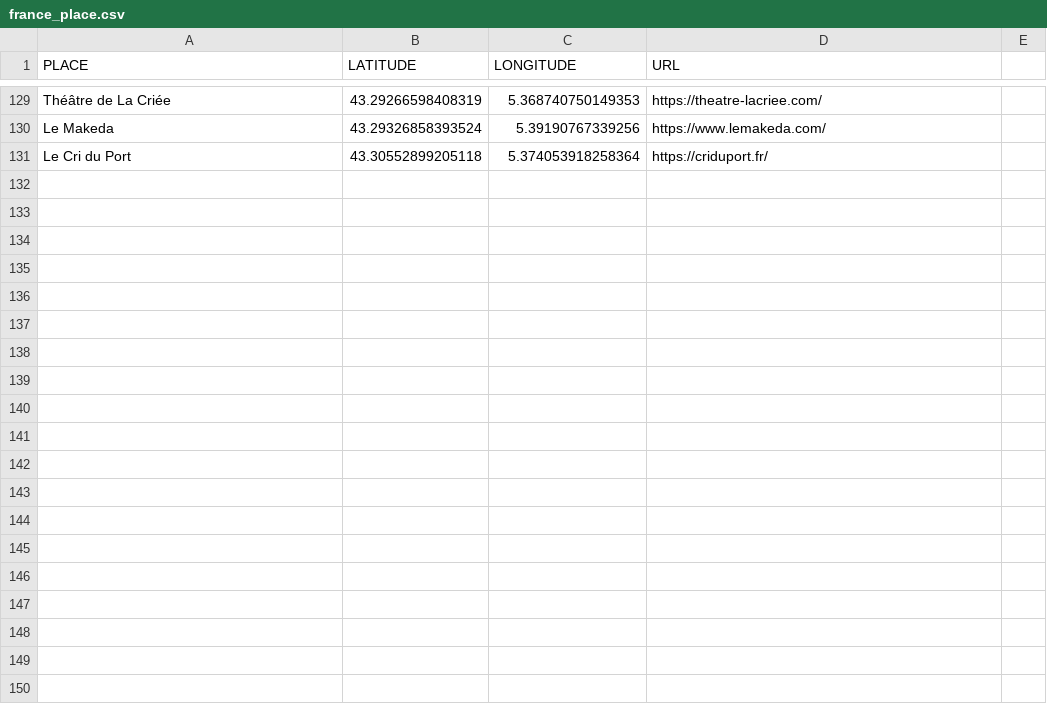
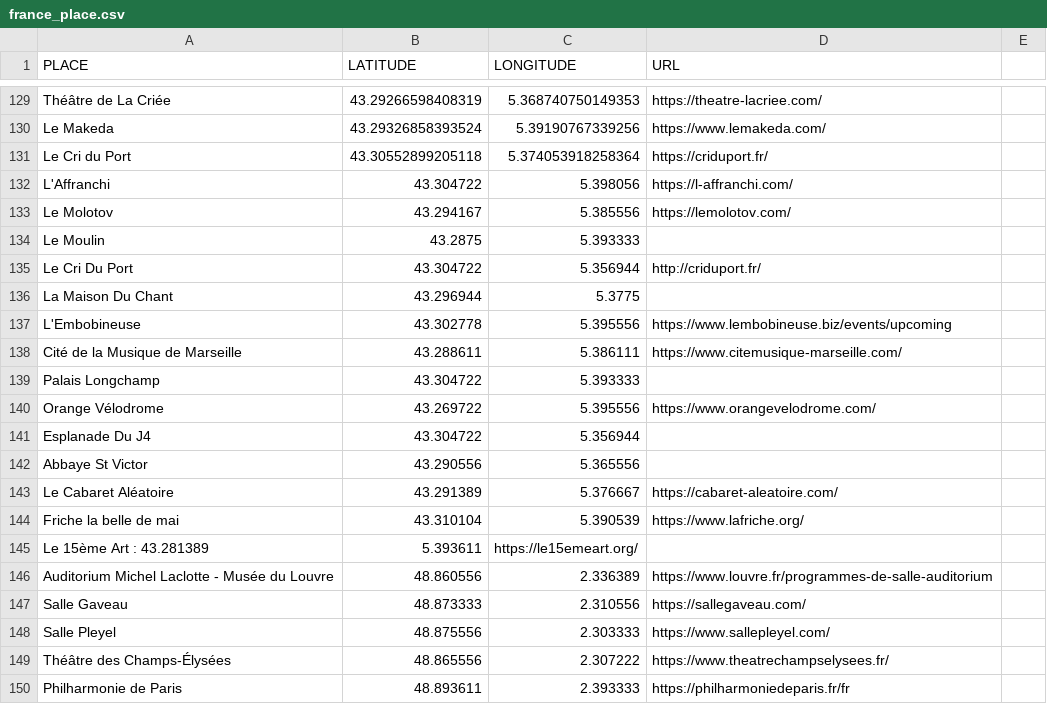
Before and after one commit to agrignard/WhatsNext, a CSV file: www/france_place.csv, drawn as a sheet; only a part is shown, gaps mark what is left out; the diff covers the shown part only; the diff names each change by its address in the sheet, - before the commit and + after, or states it on an @@ line.

Commit message:
add place (non working yet)

```diff
--- a/www/france_place.csv
+++ b/www/france_place.csv
+row 132: L'Affranchi | 43.304722 | 5.398056 | https://l-affranchi.com/
+row 133: Le Molotov | 43.294167 | 5.385556 | https://lemolotov.com/
+row 134: Le Moulin | 43.2875 | 5.393333
+row 135: Le Cri Du Port | 43.304722 | 5.356944 | http://criduport.fr/
+row 136: La Maison Du Chant | 43.296944 | 5.3775
+row 137: L'Embobineuse | 43.302778 | 5.395556 | https://www.lembobineuse.biz/events/upcoming
+row 138: Cité de la Musique de Marseille | 43.288611 | 5.386111 | https://www.citemusique-marseille.com/
+row 139: Palais Longchamp | 43.304722 | 5.393333
+row 140: Orange Vélodrome | 43.269722 | 5.395556 | https://www.orangevelodrome.com/
+row 141: Esplanade Du J4 | 43.304722 | 5.356944
+row 142: Abbaye St Victor | 43.290556 | 5.365556
+row 143: Le Cabaret Aléatoire | 43.291389 | 5.376667 | https://cabaret-aleatoire.com/
+row 144: Friche la belle de mai | 43.310104 | 5.390539 | https://www.lafriche.org/
+row 145: Le 15ème Art : 43.281389 | 5.393611 | https://le15emeart.org/
+row 146: Auditorium Michel Laclotte - Musée du Louvre | 48.860556 | 2.336389 | https://www.louvre.fr/programmes-de-salle-auditorium
+row 147: Salle Gaveau | 48.873333 | 2.310556 | https://sallegaveau.com/
+row 148: Salle Pleyel | 48.875556 | 2.303333 | https://www.sallepleyel.com/
+row 149: Théâtre des Champs-Élysées | 48.865556 | 2.307222 | https://www.theatrechampselysees.fr/
+row 150: Philharmonie de Paris | 48.893611 | 2.393333 | https://philharmoniedeparis.fr/fr
```
Also changed, not shown: 22 added rows elsewhere in this file, www/marseille_place.csv, 2 other files.
